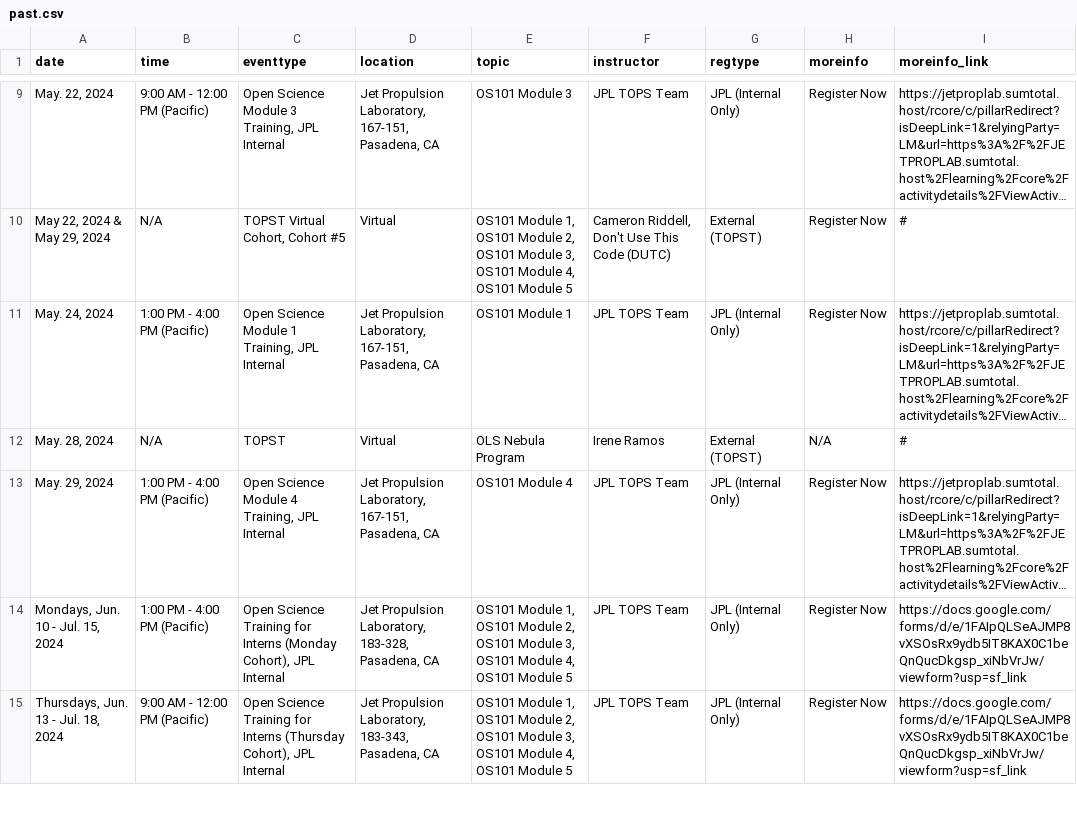
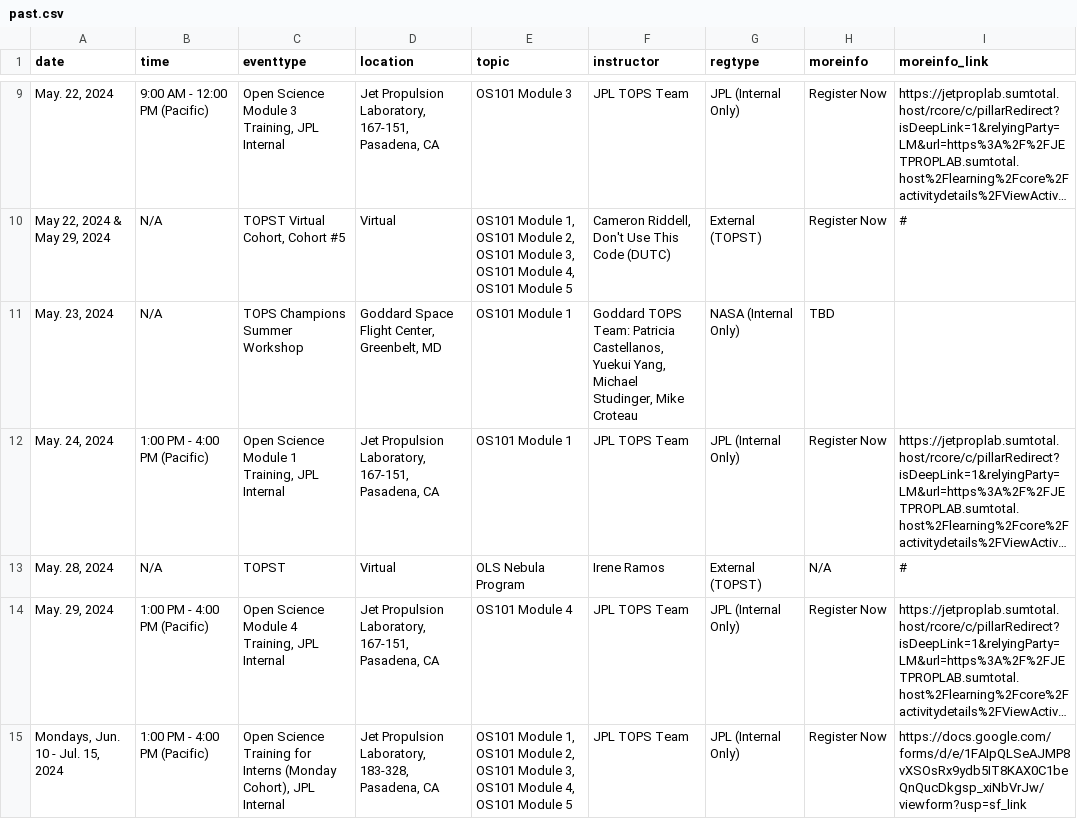
Before and after one commit to bressler1995/TOPS-Website-Front-End, a CSV file: _data/past.csv, drawn as a sheet; only a part is shown, gaps mark what is left out; the shorter side is filled out with more unchanged rows; long unchanged cells end in …; the diff names each change by its address in the sheet, - before the commit and + after, or states it on an @@ line.

Commit message:
Add May 23 GSFC workshop

```diff
--- a/_data/past.csv
+++ b/_data/past.csv
+row 11: May. 23, 2024 | N/A | TOPS Champions Summer Workshop | Goddard Space Flight Center, Greenbelt, MD | OS101 Module 1 | Goddard TOPS Team: Patricia Castellanos, Yuekui Yang, Michael Studinger, Mike Croteau | NASA (Internal Only) | TBD
```
